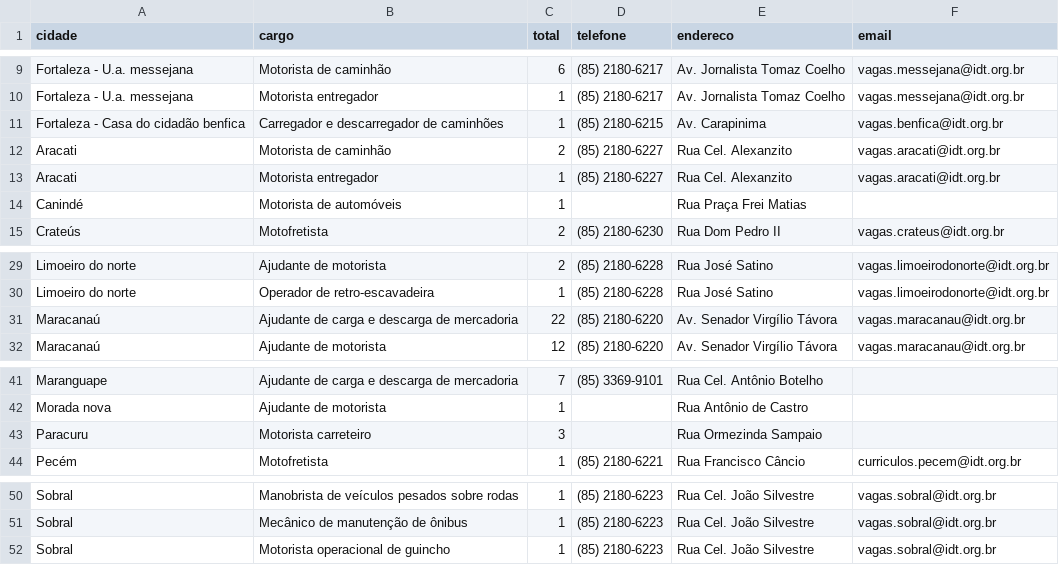
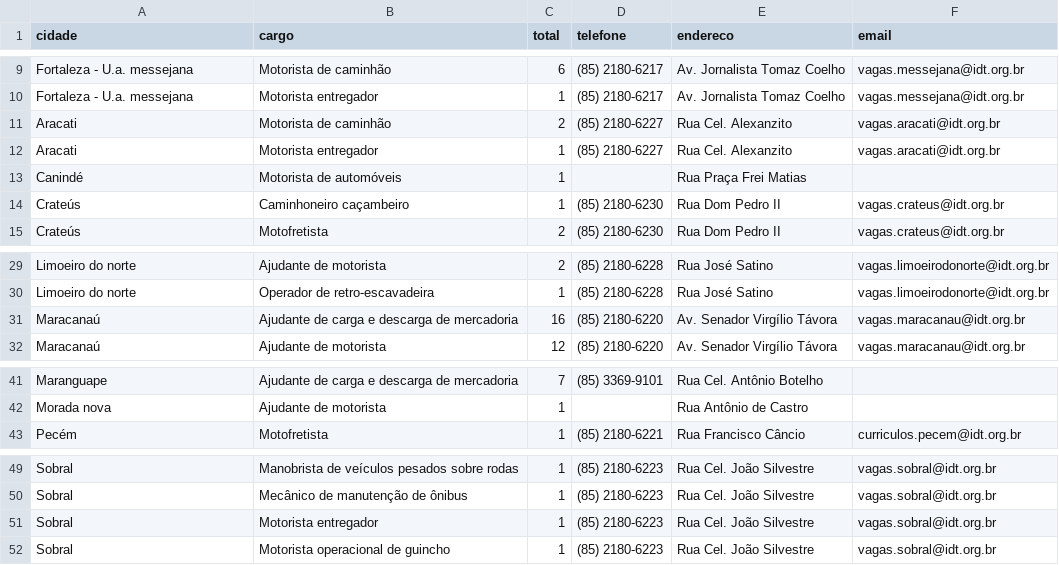
Before and after one commit to jfilhoempresarial-ops/tralienigena, a CSV file: vagas.csv, drawn as a sheet; only a part is shown, gaps mark what is left out.

```diff
--- a/vagas.csv
+++ b/vagas.csv
@@ -10,3 +10,2 @@ Fortaleza - U.a. messejana,Motorista de caminhão,6,(85) 2180-6217,Av. Jornalist
 Fortaleza - U.a. messejana,Motorista entregador,1,(85) 2180-6217,Av. Jornalista Tomaz Coelho,vagas.messejana@idt.org.br
-Fortaleza - Casa do cidadão benfica,Carregador e descarregador de caminhões,1,(85) 2180-6215,Av. Carapinima,vagas.benfica@idt.org.br
 Aracati,Motorista de caminhão,2,(85) 2180-6227,Rua Cel. Alexanzito,vagas.aracati@idt.org.br
@@ -14,2 +13,3 @@ Aracati,Motorista entregador,1,(85) 2180-6227,Rua Cel. Alexanzito,vagas.aracati@
 Canindé,Motorista de automóveis,1,,Rua Praça Frei Matias,
+Crateús,Caminhoneiro caçambeiro,1,(85) 2180-6230,Rua Dom Pedro II,vagas.crateus@idt.org.br
 Crateús,Motofretista,2,(85) 2180-6230,Rua Dom Pedro II,vagas.crateus@idt.org.br
@@ -30,3 +30,3 @@ Limoeiro do norte,Ajudante de motorista,2,(85) 2180-6228,Rua José Satino,vagas.
 Limoeiro do norte,Operador de retro-escavadeira,1,(85) 2180-6228,Rua José Satino,vagas.limoeirodonorte@idt.org.br
-Maracanaú,Ajudante de carga e descarga de mercadoria,22,(85) 2180-6220,Av. Senador Virgílio Távora,vagas.maracanau@idt.org.br
+Maracanaú,Ajudante de carga e descarga de mercadoria,16,(85) 2180-6220,Av. Senador Virgílio Távora,vagas.maracanau@idt.org.br
 Maracanaú,Ajudante de motorista,12,(85) 2180-6220,Av. Senador Virgílio Távora,vagas.maracanau@idt.org.br
@@ -42,3 +42,2 @@ Maranguape,Ajudante de carga e descarga de mercadoria,7,(85) 3369-9101,Rua Cel.
 Morada nova,Ajudante de motorista,1,,Rua Antônio de Castro,
-Paracuru,Motorista carreteiro,3,,Rua Ormezinda Sampaio,
 Pecém,Motofretista,1,(85) 2180-6221,Rua Francisco Câncio,curriculos.pecem@idt.org.br
@@ -51,2 +50,3 @@ Sobral,Manobrista de veículos pesados sobre rodas,1,(85) 2180-6223,Rua Cel. Jo
 Sobral,Mecânico de manutenção de ônibus,1,(85) 2180-6223,Rua Cel. João Silvestre,vagas.sobral@idt.org.br
+Sobral,Motorista entregador,1,(85) 2180-6223,Rua Cel. João Silvestre,vagas.sobral@idt.org.br
 Sobral,Motorista operacional de guincho,1,(85) 2180-6223,Rua Cel. João Silvestre,vagas.sobral@idt.org.br
```
